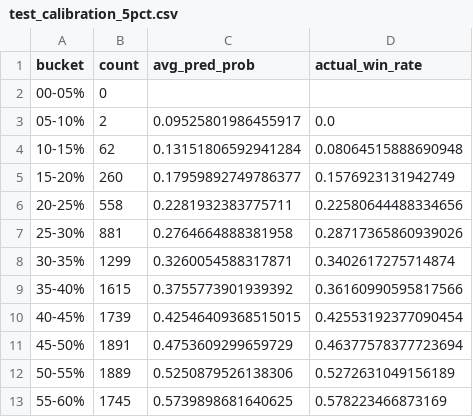
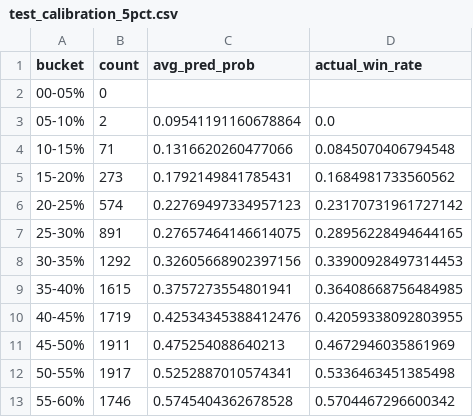
Before and after one commit to jcj1337/lol_draft_project, a CSV file: outputs/test_calibration_5pct.csv, drawn as a sheet; only a part is shown; the diff covers the shown part only.

```diff
--- a/outputs/test_calibration_5pct.csv
+++ b/outputs/test_calibration_5pct.csv
@@ -2,12 +2,12 @@ bucket,count,avg_pred_prob,actual_win_rate
 00-05%,0,,
-05-10%,2,0.09525801986455917,0.0
-10-15%,62,0.13151806592941284,0.08064515888690948
-15-20%,260,0.17959892749786377,0.1576923131942749
-20-25%,558,0.2281932383775711,0.22580644488334656
-25-30%,881,0.2764664888381958,0.28717365860939026
-30-35%,1299,0.3260054588317871,0.3402617275714874
-35-40%,1615,0.3755773901939392,0.36160990595817566
-40-45%,1739,0.42546409368515015,0.42553192377090454
-45-50%,1891,0.4753609299659729,0.46377578377723694
-50-55%,1889,0.5250879526138306,0.5272631049156189
-55-60%,1745,0.5739898681640625,0.578223466873169
+05-10%,2,0.09541191160678864,0.0
+10-15%,71,0.1316620260477066,0.0845070406794548
+15-20%,273,0.1792149841785431,0.1684981733560562
+20-25%,574,0.22769497334957123,0.23170731961727142
+25-30%,891,0.27657464146614075,0.28956228494644165
+30-35%,1292,0.32605668902397156,0.33900928497314453
+35-40%,1615,0.3757273554801941,0.36408668756484985
+40-45%,1719,0.42534345388412476,0.42059338092803955
+45-50%,1911,0.475254088640213,0.4672946035861969
+50-55%,1917,0.5252887010574341,0.5336463451385498
+55-60%,1746,0.5745404362678528,0.5704467296600342
```
Also changed, not shown: 20 edited cells elsewhere in this file, outputs/xgboost/xgboost_results.csv, 9 other files.
